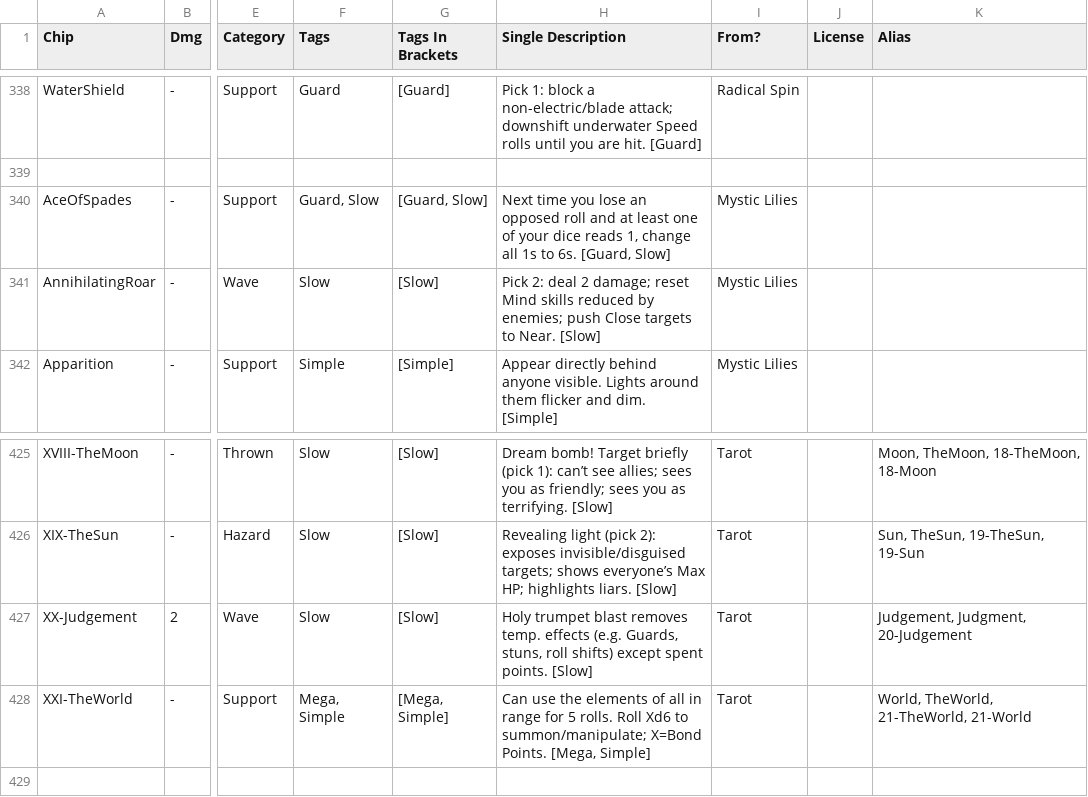
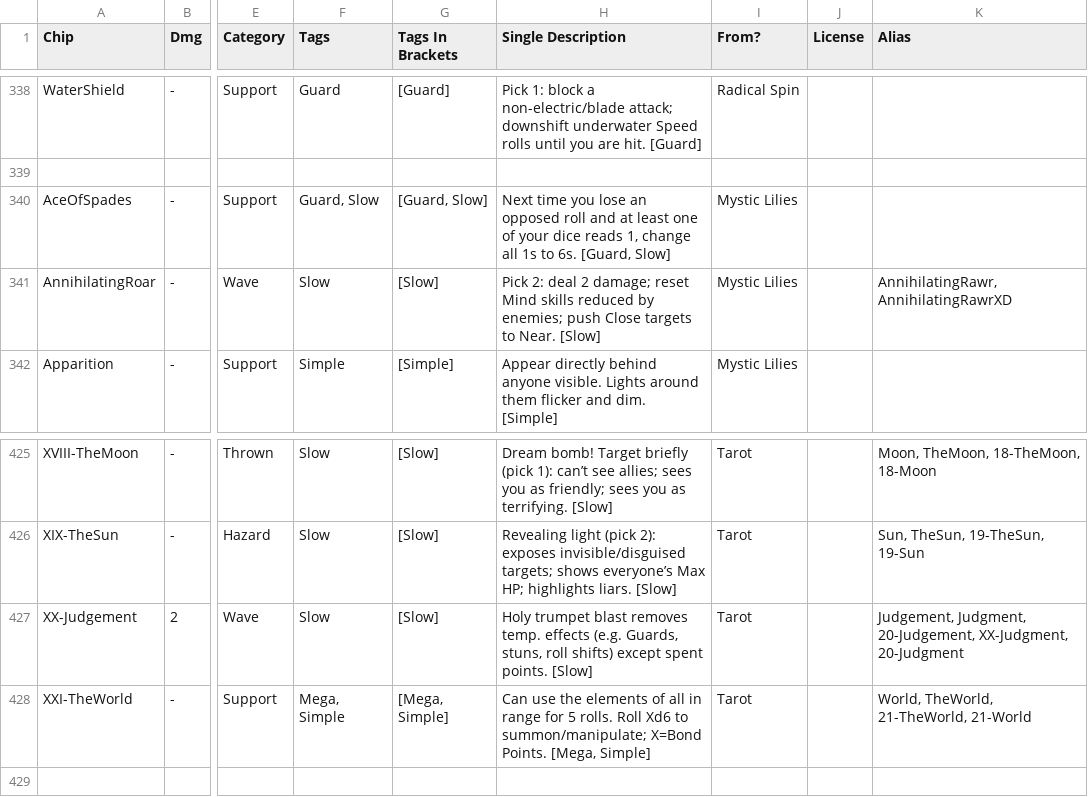
Before and after one commit to gskbladez/PROGBOT_CODE_DUMP, a TSV file: chipdata.tsv, drawn as a sheet; only a part is shown, gaps mark what is left out; the diff covers the shown part only; the diff names each change by its address in the sheet, - before the commit and + after, or states it on an @@ line.

```diff
--- a/chipdata.tsv
+++ b/chipdata.tsv
-K341 (Alias): (empty)
+K341 (Alias): AnnihilatingRawr, AnnihilatingRawrXD
-K427 (Alias): Judgement, Judgment, 20-Judgement
+K427 (Alias): Judgement, Judgment, 20-Judgement, XX-Judgment, 20-Judgment
```
Also changed, not shown: 10 edited cells elsewhere in this file, powerncpdata.tsv.
